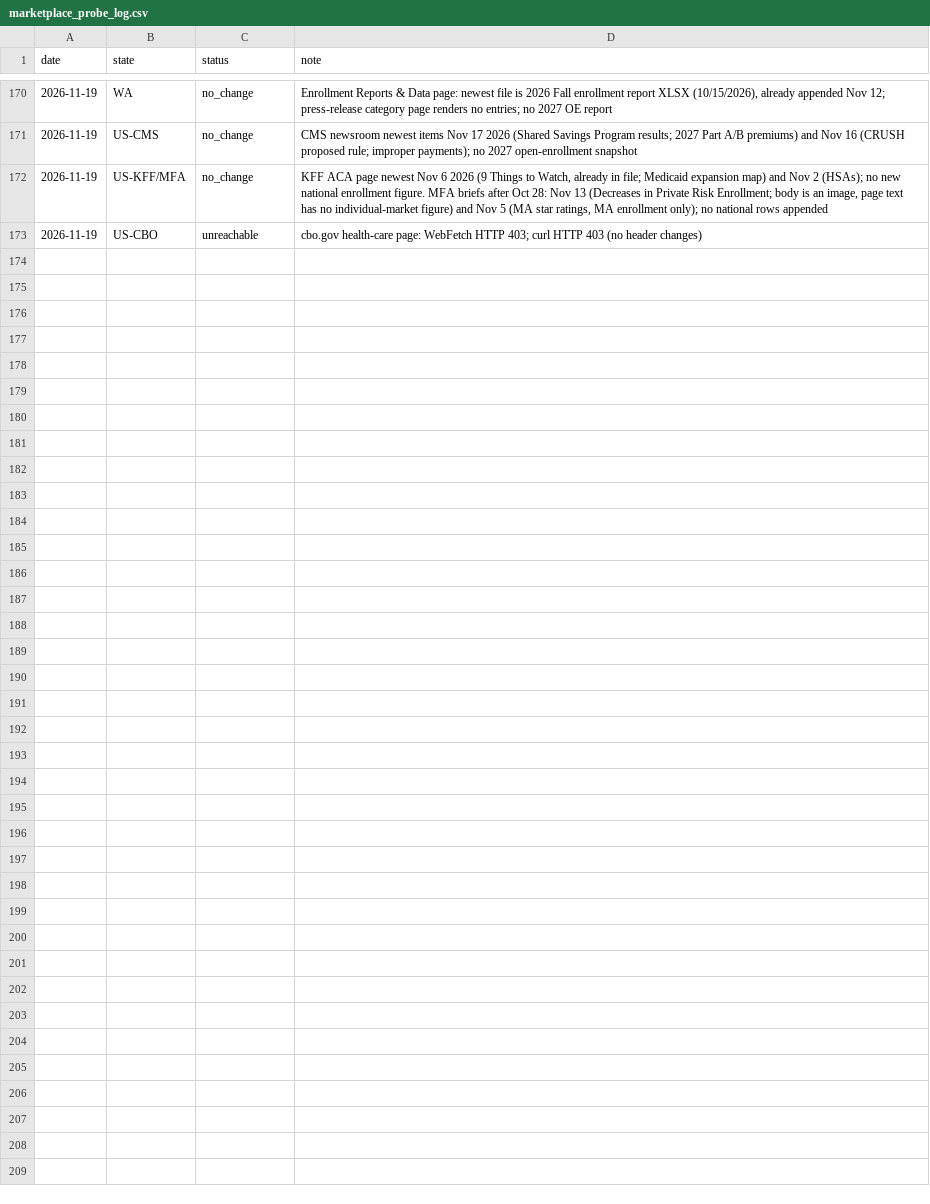
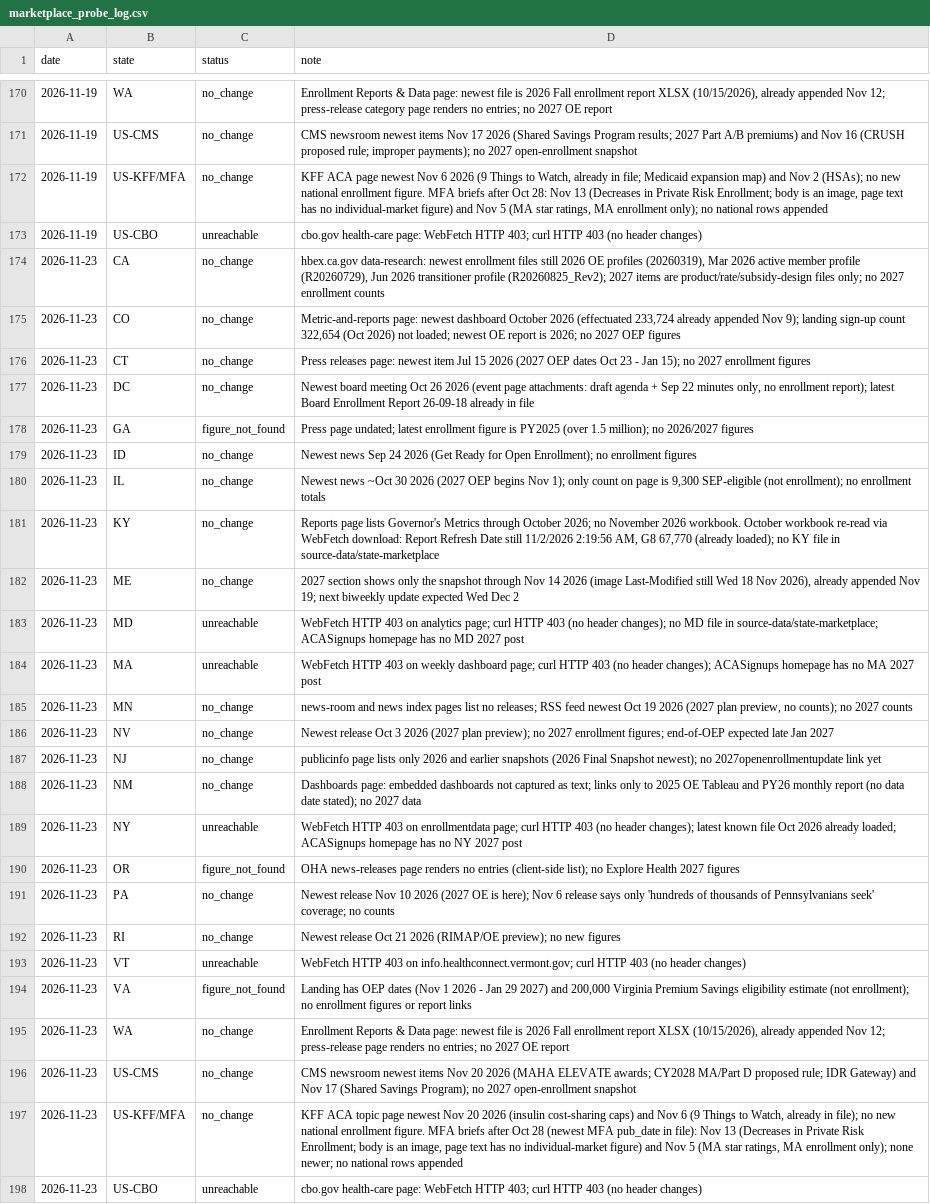
Before and after one commit to INicchitta12/enrollment-tracker, a CSV file: logs/marketplace_probe_log.csv, drawn as a sheet; only a part is shown, gaps mark what is left out; the diff names each change by its address in the sheet, - before the commit and + after, or states it on an @@ line.

```diff
--- a/logs/marketplace_probe_log.csv
+++ b/logs/marketplace_probe_log.csv
+row 174: 2026-11-23 | CA | no_change | hbex.ca.gov data-research: newest enrollment files still 2026 OE profiles (20260319), Mar 2026 active member profile (R20260729), Jun 2026 transitioner profile (R20260825_Rev2); 2027 items are product/rate/subsidy-design files only; no 2027 enrollment counts
+row 175: 2026-11-23 | CO | no_change | Metric-and-reports page: newest dashboard October 2026 (effectuated 233,724 already appended Nov 9); landing sign-up count 322,654 (Oct 2026) not loaded; newest OE report is 2026; no 2027 OEP figures
+row 176: 2026-11-23 | CT | no_change | Press releases page: newest item Jul 15 2026 (2027 OEP dates Oct 23 - Jan 15); no 2027 enrollment figures
+row 177: 2026-11-23 | DC | no_change | Newest board meeting Oct 26 2026 (event page attachments: draft agenda + Sep 22 minutes only, no enrollment report); latest Board Enrollment Report 26-09-18 already in file
+row 178: 2026-11-23 | GA | figure_not_found | Press page undated; latest enrollment figure is PY2025 (over 1.5 million); no 2026/2027 figures
+row 179: 2026-11-23 | ID | no_change | Newest news Sep 24 2026 (Get Ready for Open Enrollment); no enrollment figures
+row 180: 2026-11-23 | IL | no_change | Newest news ~Oct 30 2026 (2027 OEP begins Nov 1); only count on page is 9,300 SEP-eligible (not enrollment); no enrollment totals
+row 181: 2026-11-23 | KY | no_change | Reports page lists Governor's Metrics through October 2026; no November 2026 workbook. October workbook re-read via WebFetch download: Report Refresh Date still 11/2/2026 2:19:56 AM, G8 67,770 (already loaded); no KY file in source-data/state-marketplace
+row 182: 2026-11-23 | ME | no_change | 2027 section shows only the snapshot through Nov 14 2026 (image Last-Modified still Wed 18 Nov 2026), already appended Nov 19; next biweekly update expected Wed Dec 2
+row 183: 2026-11-23 | MD | unreachable | WebFetch HTTP 403 on analytics page; curl HTTP 403 (no header changes); no MD file in source-data/state-marketplace; ACASignups homepage has no MD 2027 post
+row 184: 2026-11-23 | MA | unreachable | WebFetch HTTP 403 on weekly dashboard page; curl HTTP 403 (no header changes); ACASignups homepage has no MA 2027 post
+row 185: 2026-11-23 | MN | no_change | news-room and news index pages list no releases; RSS feed newest Oct 19 2026 (2027 plan preview, no counts); no 2027 counts
+row 186: 2026-11-23 | NV | no_change | Newest release Oct 3 2026 (2027 plan preview); no 2027 enrollment figures; end-of-OEP expected late Jan 2027
+row 187: 2026-11-23 | NJ | no_change | publicinfo page lists only 2026 and earlier snapshots (2026 Final Snapshot newest); no 2027openenrollmentupdate link yet
+row 188: 2026-11-23 | NM | no_change | Dashboards page: embedded dashboards not captured as text; links only to 2025 OE Tableau and PY26 monthly report (no data date stated); no 2027 data
+row 189: 2026-11-23 | NY | unreachable | WebFetch HTTP 403 on enrollmentdata page; curl HTTP 403 (no header changes); latest known file Oct 2026 already loaded; ACASignups homepage has no NY 2027 post
+row 190: 2026-11-23 | OR | figure_not_found | OHA news-releases page renders no entries (client-side list); no Explore Health 2027 figures
+row 191: 2026-11-23 | PA | no_change | Newest release Nov 10 2026 (2027 OE is here); Nov 6 release says only 'hundreds of thousands of Pennsylvanians seek' coverage; no counts
+row 192: 2026-11-23 | RI | no_change | Newest release Oct 21 2026 (RIMAP/OE preview); no new figures
+row 193: 2026-11-23 | VT | unreachable | WebFetch HTTP 403 on info.healthconnect.vermont.gov; curl HTTP 403 (no header changes)
+row 194: 2026-11-23 | VA | figure_not_found | Landing has OEP dates (Nov 1 2026 - Jan 29 2027) and 200,000 Virginia Premium Savings eligibility estimate (not enrollment); no enrollment figures or report links
+row 195: 2026-11-23 | WA | no_change | Enrollment Reports & Data page: newest file is 2026 Fall enrollment report XLSX (10/15/2026), already appended Nov 12; press-release page renders no entries; no 2027 OE report
+row 196: 2026-11-23 | US-CMS | no_change | CMS newsroom newest items Nov 20 2026 (MAHA ELEVATE awards; CY2028 MA/Part D proposed rule; IDR Gateway) and Nov 17 (Shared Savings Program); no 2027 open-enrollment snapshot
+row 197: 2026-11-23 | US-KFF/MFA | no_change | KFF ACA topic page newest Nov 20 2026 (insulin cost-sharing caps) and Nov 6 (9 Things to Watch, already in file); no new national enrollment figure. MFA briefs after Oct 28 (newest MFA pub_date in file): Nov 13 (Decreases in Private Risk Enrollment; body is an image, page text has no individual-market figure) and Nov 5 (MA star ratings, MA enrollment only); none newer; no national rows appended
+row 198: 2026-11-23 | US-CBO | unreachable | cbo.gov health-care page: WebFetch HTTP 403; curl HTTP 403 (no header changes)
```
